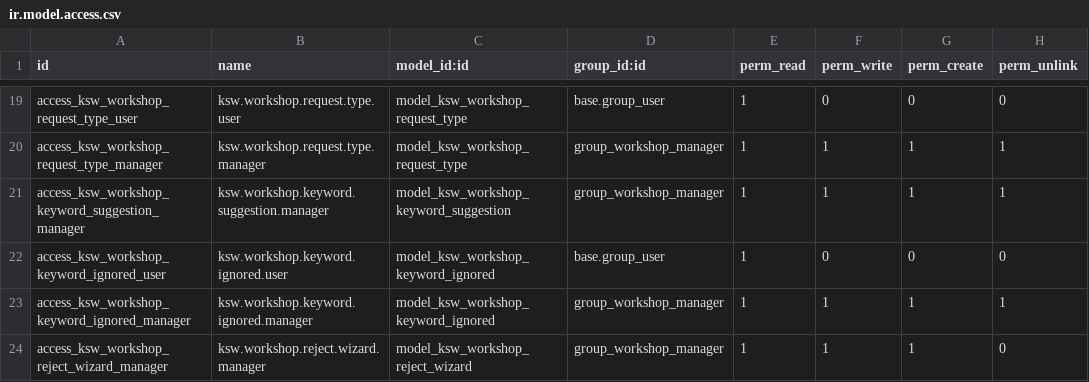
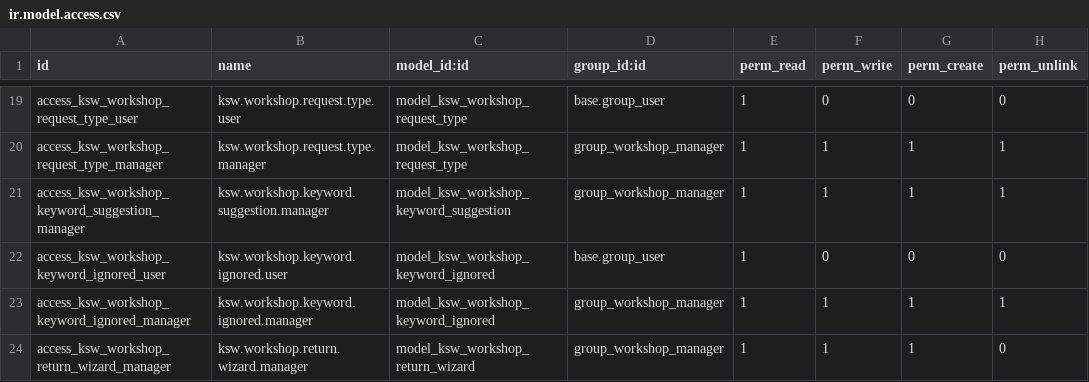
Before and after one commit to mohammedJ-Sadiq/KSW, a CSV file: custom_addons/KSW/KSW_workshop/security/ir.model.access.csv, drawn as a sheet; only a part is shown, gaps mark what is left out.

Commit message:
feat: Replace rejection process with return process for workshop requests
- Updated the workshop request model to replace the rejection mechanism with a return mechanism, allowing managers to send requests back to the requester for corrections.
- Added a new field for return reasons and updated the state management to include 'returned'.
- Modified views and wizards to reflect the new return process, including the creation of a return wizard.
- Updated translations and tests to accommodate the changes in the workflow.
- Removed old rejection logic and related UI elements.

```diff
--- a/custom_addons/KSW/KSW_workshop/security/ir.model.access.csv
+++ b/custom_addons/KSW/KSW_workshop/security/ir.model.access.csv
@@ -23,2 +23,2 @@ access_ksw_workshop_keyword_ignored_user,ksw.workshop.keyword.ignored.user,model
 access_ksw_workshop_keyword_ignored_manager,ksw.workshop.keyword.ignored.manager,model_ksw_workshop_keyword_ignored,group_workshop_manager,1,1,1,1
-access_ksw_workshop_reject_wizard_manager,ksw.workshop.reject.wizard.manager,model_ksw_workshop_reject_wizard,group_workshop_manager,1,1,1,0
+access_ksw_workshop_return_wizard_manager,ksw.workshop.return.wizard.manager,model_ksw_workshop_return_wizard,group_workshop_manager,1,1,1,0
```
Also changed, not shown: 10 other files.
